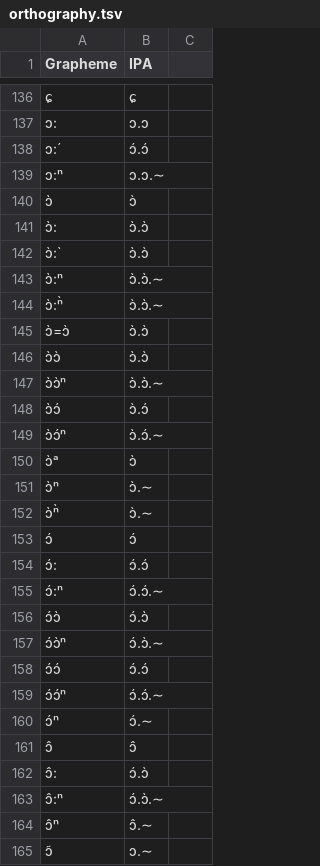
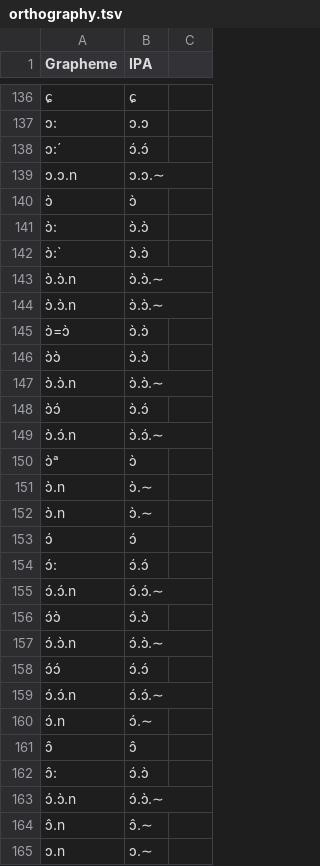
Before and after one commit to languageislands/heathdogon, a TSV file: etc/orthography.tsv, drawn as a sheet; only a part is shown, gaps mark what is left out; the diff covers the shown part only; the diff names each change by its address in the sheet, - before the commit and + after, or states it on an @@ line.

```diff
--- a/etc/orthography.tsv
+++ b/etc/orthography.tsv
-A139 (Grapheme): ɔ:ⁿ
+A139 (Grapheme): ɔ.ɔ.n
-A143 (Grapheme): ɔ̀:ⁿ
+A143 (Grapheme): ɔ̀.ɔ̀.n
-A144 (Grapheme): ɔ̀:ⁿ̀
+A144 (Grapheme): ɔ̀.ɔ̀.n
-A147 (Grapheme): ɔ̀ɔ̀ⁿ
+A147 (Grapheme): ɔ̀.ɔ̀.n
-A149 (Grapheme): ɔ̀ɔ́ⁿ
+A149 (Grapheme): ɔ̀.ɔ́.n
-A151 (Grapheme): ɔ̀ⁿ
+A151 (Grapheme): ɔ̀.n
-A152 (Grapheme): ɔ̀ⁿ̀
+A152 (Grapheme): ɔ̀.n
-A155 (Grapheme): ɔ́:ⁿ
+A155 (Grapheme): ɔ́.ɔ́.n
-A157 (Grapheme): ɔ́ɔ̀ⁿ
+A157 (Grapheme): ɔ́.ɔ̀.n
-A159 (Grapheme): ɔ́ɔ́ⁿ
+A159 (Grapheme): ɔ́.ɔ́.n
-A160 (Grapheme): ɔ́ⁿ
+A160 (Grapheme): ɔ́.n
-A163 (Grapheme): ɔ̂:ⁿ
+A163 (Grapheme): ɔ́.ɔ̀.n
-A164 (Grapheme): ɔ̂ⁿ
+A164 (Grapheme): ɔ̂.n
-A165 (Grapheme): ɔ̃
+A165 (Grapheme): ɔ.n
```
Also changed, not shown: 5 added rows, 6 removed rows and 32 edited cells elsewhere in this file, 13 other files.
